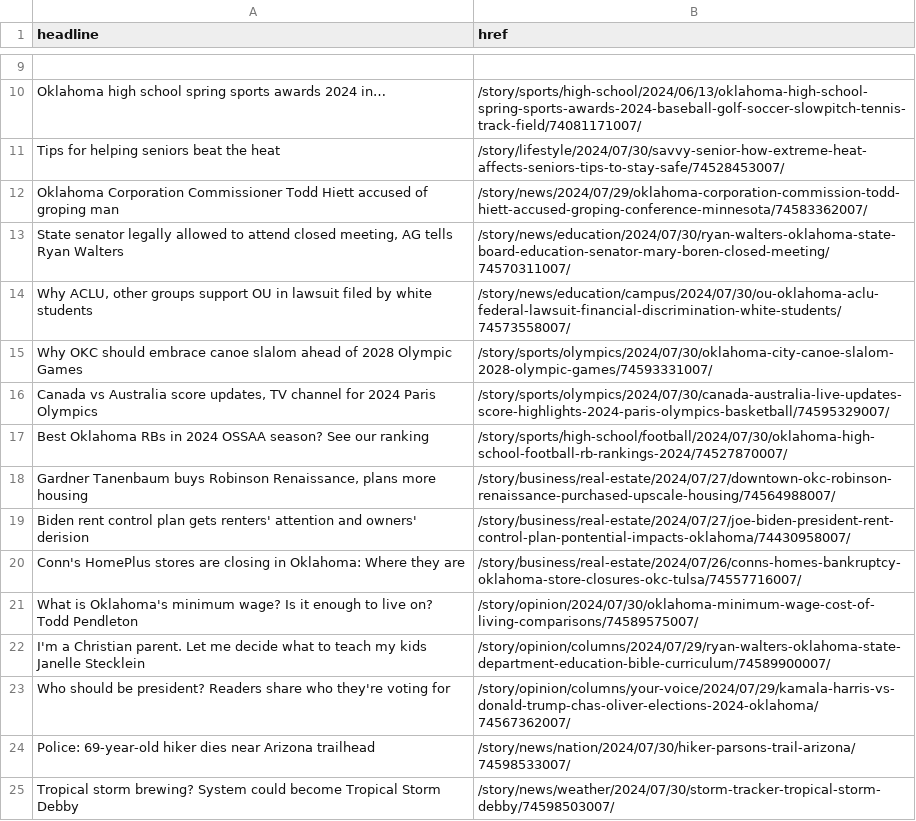
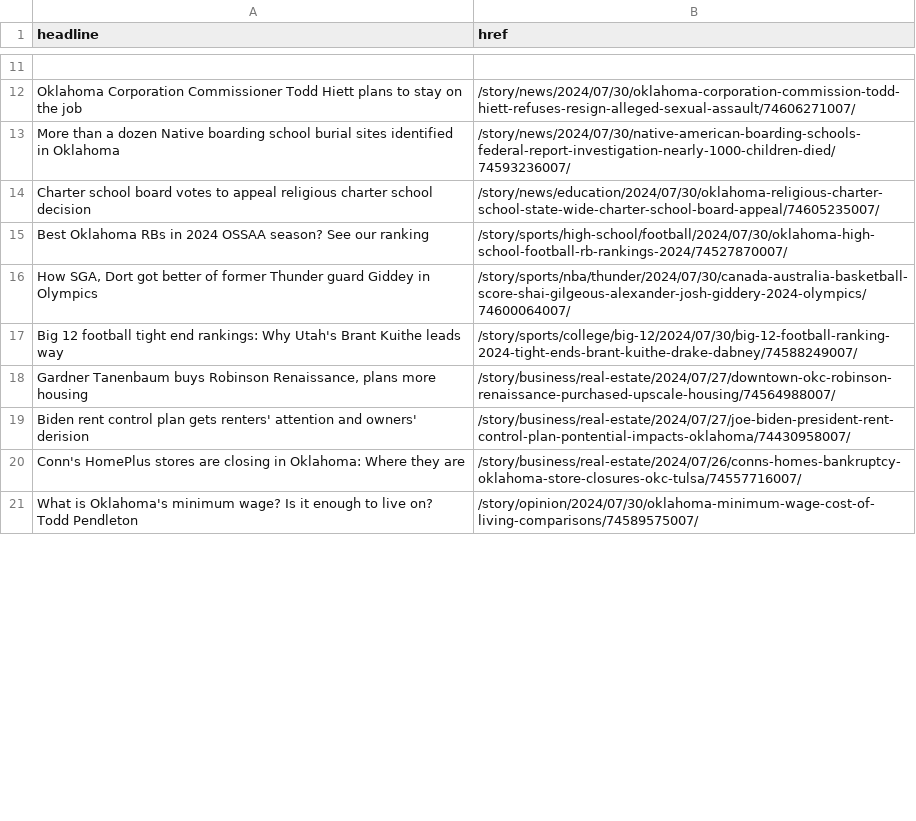
Before and after one commit to jessieblaeser/auto-scraper, a CSV file: oklahoman.csv, drawn as a sheet; only a part is shown, gaps mark what is left out; removed rows and columns are numbered as before the commit, all else as after; the diff covers the shown part only; the diff names each change by its address in the sheet, - before the commit and + after, or states it on an @@ line.

```diff
--- a/oklahoman.csv
+++ b/oklahoman.csv
-row 10: Oklahoma high school spring sports awards 2024 in… | /story/sports/high-school/2024/06/13/oklahoma-high-school-spring-sports-awards-2024-baseball-golf-soccer-slowpitch-tennis-track-field/74081171007/
-row 11: Tips for helping seniors beat the heat | /story/lifestyle/2024/07/30/savvy-senior-how-extreme-heat-affects-seniors-tips-to-stay-safe/74528453007/
-A12 (headline): …Todd Hiett accused of groping man
+A12 (headline): …Todd Hiett plans to stay on the job
-B12 (href): /story/news/2024/07/29/oklahoma-corporation-commission-todd-hiett-accused-groping-conference-minnesota/74583362007/
+B12 (href): /story/news/2024/07/30/oklahoma-corporation-commission-todd-hiett-refuses-resign-alleged-sexual-assault/74606271007/
-row 13: State senator legally allowed to attend closed meeting, AG tells Ryan Walters | /story/news/education/2024/07/30/ryan-walters-oklahoma-state-board-education-senator-mary-boren-closed-meeting/74570311007/
-row 14: Why ACLU, other groups support OU in lawsuit filed by white students | /story/news/education/campus/2024/07/30/ou-oklahoma-aclu-federal-lawsuit-financial-discrimination-white-students/74573558007/
-row 15: Why OKC should embrace canoe slalom ahead of 2028 Olympic Games | /story/sports/olympics/2024/07/30/oklahoma-city-canoe-slalom-2028-olympic-games/74593331007/
-row 16: Canada vs Australia score updates, TV channel for 2024 Paris Olympics | /story/sports/olympics/2024/07/30/canada-australia-live-updates-score-highlights-2024-paris-olympics-basketball/74595329007/
+row 13: More than a dozen Native boarding school burial sites identified in Oklahoma | /story/news/2024/07/30/native-american-boarding-schools-federal-report-investigation-nearly-1000-children-died/74593236007/
+row 14: Charter school board votes to appeal religious charter school decision | /story/news/education/2024/07/30/oklahoma-religious-charter-school-state-wide-charter-school-board-appeal/74605235007/
+row 16: How SGA, Dort got better of former Thunder guard Giddey in Olympics | /story/sports/nba/thunder/2024/07/30/canada-australia-basketball-score-shai-gilgeous-alexander-josh-giddery-2024-olympics/74600064007/
+row 17: Big 12 football tight end rankings: Why Utah's Brant Kuithe leads way | /story/sports/college/big-12/2024/07/30/big-12-football-ranking-2024-tight-ends-brant-kuithe-drake-dabney/74588249007/
-row 22: I'm a Christian parent. Let me decide what to teach my kids Janelle Stecklein | /story/opinion/columns/2024/07/29/ryan-walters-oklahoma-state-department-education-bible-curriculum/74589900007/
-row 23: Who should be president? Readers share who they're voting for | /story/opinion/columns/your-voice/2024/07/29/kamala-harris-vs-donald-trump-chas-oliver-elections-2024-oklahoma/74567362007/
-row 24: Police: 69-year-old hiker dies near Arizona trailhead | /story/news/nation/2024/07/30/hiker-parsons-trail-arizona/74598533007/
-row 25: Tropical storm brewing? System could become Tropical Storm Debby | /story/news/weather/2024/07/30/storm-tracker-tropical-storm-debby/74598503007/
```
Also changed, not shown: 15 added rows, 9 removed rows and 3 edited cells elsewhere in this file.
